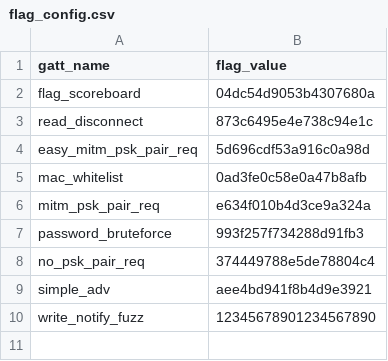
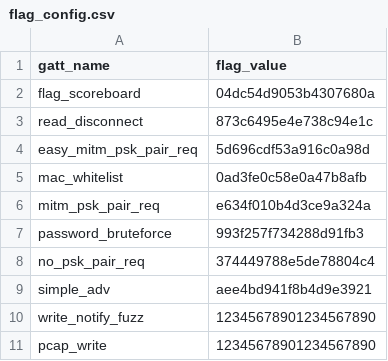
Before and after one commit to hackgnar/ble_ctf_infinity, a CSV file: code_gen/flag_config.csv, drawn as a sheet.

Commit message:
added flag 10

```diff
--- a/code_gen/flag_config.csv
+++ b/code_gen/flag_config.csv
@@ -10 +10,2 @@ simple_adv,aee4bd941f8b4d9e3921
 write_notify_fuzz, 12345678901234567890
+pcap_write, 12345678901234567890
```
Also changed, not shown: 8 other files.
